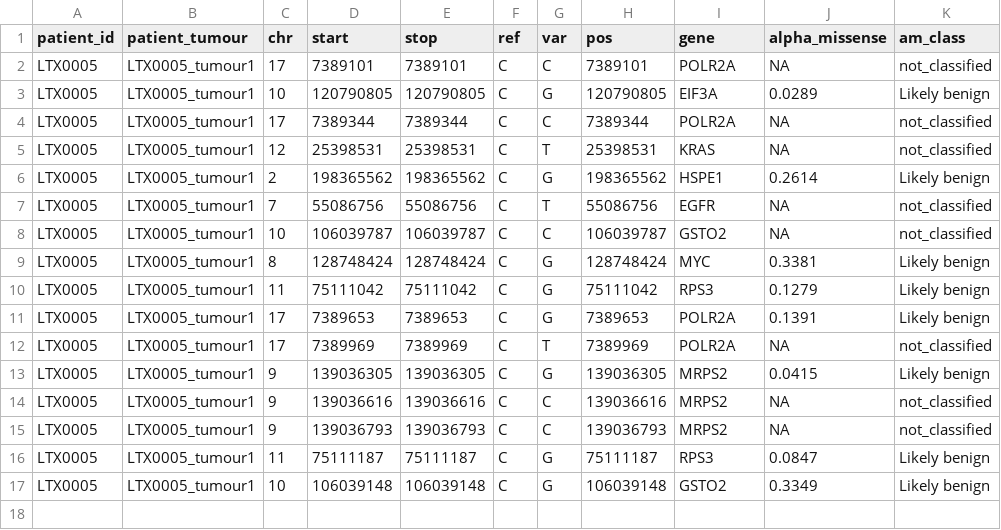
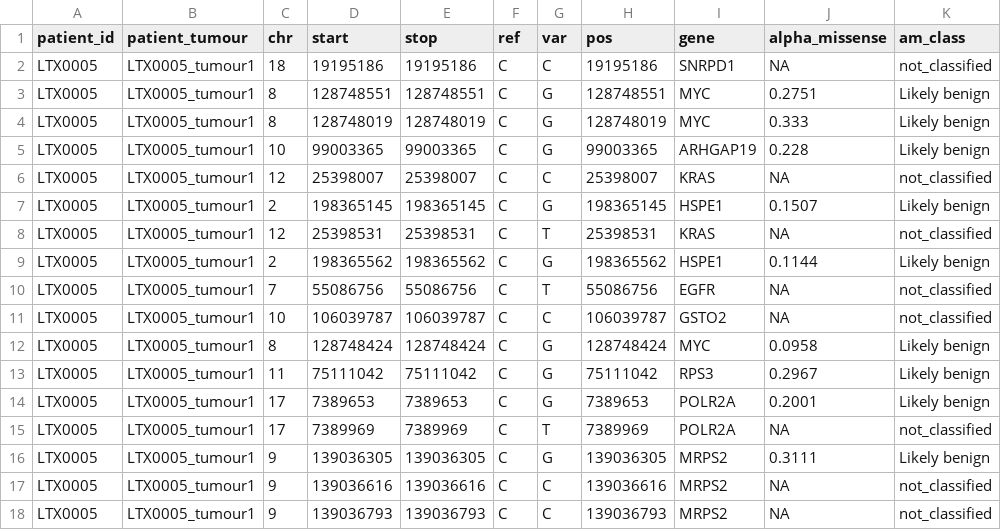
Before and after one commit to McGranahanLab/tx_data, a TSV file: nemo_mock/project/proj-tracerx-lung/tctProjects/CN-CCF/alphamissense/output/annotated_muttables/tx842/LTX0005_tumour1_muttable_alpha.tsv, drawn as a sheet.

```diff
--- a/nemo_mock/project/proj-tracerx-lung/tctProjects/CN-CCF/alphamissense/output/annotated_muttables/tx842/LTX0005_tumour1_muttable_alpha.tsv
+++ b/nemo_mock/project/proj-tracerx-lung/tctProjects/CN-CCF/alphamissense/output/annotated_muttables/tx842/LTX0005_tumour1_muttable_alpha.tsv
@@ -1,17 +1,18 @@
 patient_id	patient_tumour	chr	start	stop	ref	var	pos	gene	alpha_missense	am_class
-LTX0005	LTX0005_tumour1	17	7389101	7389101	C	C	7389101	POLR2A	NA	not_classified
-LTX0005	LTX0005_tumour1	10	120790805	120790805	C	G	120790805	EIF3A	0.0289	Likely benign
-LTX0005	LTX0005_tumour1	17	7389344	7389344	C	C	7389344	POLR2A	NA	not_classified
+LTX0005	LTX0005_tumour1	18	19195186	19195186	C	C	19195186	SNRPD1	NA	not_classified
+LTX0005	LTX0005_tumour1	8	128748551	128748551	C	G	128748551	MYC	0.2751	Likely benign
+LTX0005	LTX0005_tumour1	8	128748019	128748019	C	G	128748019	MYC	0.333	Likely benign
+LTX0005	LTX0005_tumour1	10	99003365	99003365	C	G	99003365	ARHGAP19	0.228	Likely benign
+LTX0005	LTX0005_tumour1	12	25398007	25398007	C	C	25398007	KRAS	NA	not_classified
+LTX0005	LTX0005_tumour1	2	198365145	198365145	C	G	198365145	HSPE1	0.1507	Likely benign
 LTX0005	LTX0005_tumour1	12	25398531	25398531	C	T	25398531	KRAS	NA	not_classified
-LTX0005	LTX0005_tumour1	2	198365562	198365562	C	G	198365562	HSPE1	0.2614	Likely benign
+LTX0005	LTX0005_tumour1	2	198365562	198365562	C	G	198365562	HSPE1	0.1144	Likely benign
 LTX0005	LTX0005_tumour1	7	55086756	55086756	C	T	55086756	EGFR	NA	not_classified
 LTX0005	LTX0005_tumour1	10	106039787	106039787	C	C	106039787	GSTO2	NA	not_classified
-LTX0005	LTX0005_tumour1	8	128748424	128748424	C	G	128748424	MYC	0.3381	Likely benign
-LTX0005	LTX0005_tumour1	11	75111042	75111042	C	G	75111042	RPS3	0.1279	Likely benign
-LTX0005	LTX0005_tumour1	17	7389653	7389653	C	G	7389653	POLR2A	0.1391	Likely benign
+LTX0005	LTX0005_tumour1	8	128748424	128748424	C	G	128748424	MYC	0.0958	Likely benign
+LTX0005	LTX0005_tumour1	11	75111042	75111042	C	G	75111042	RPS3	0.2967	Likely benign
+LTX0005	LTX0005_tumour1	17	7389653	7389653	C	G	7389653	POLR2A	0.2001	Likely benign
 LTX0005	LTX0005_tumour1	17	7389969	7389969	C	T	7389969	POLR2A	NA	not_classified
-LTX0005	LTX0005_tumour1	9	139036305	139036305	C	G	139036305	MRPS2	0.0415	Likely benign
+LTX0005	LTX0005_tumour1	9	139036305	139036305	C	G	139036305	MRPS2	0.3111	Likely benign
 LTX0005	LTX0005_tumour1	9	139036616	139036616	C	C	139036616	MRPS2	NA	not_classified
 LTX0005	LTX0005_tumour1	9	139036793	139036793	C	C	139036793	MRPS2	NA	not_classified
-LTX0005	LTX0005_tumour1	11	75111187	75111187	C	G	75111187	RPS3	0.0847	Likely benign
-LTX0005	LTX0005_tumour1	10	106039148	106039148	C	G	106039148	GSTO2	0.3349	Likely benign
```
Also changed, not shown: nemo_mock/project/proj-tracerx-lung/tctProjects/CN-CCF/alphamissense/output/annotated_muttables/tx842/LTX0006_tumour1_muttable_alpha.tsv, nemo_mock/project/proj-tracerx-lung/tctProjects/CN-CCF/alphamissense/output/annotated_muttables/tx842/LTX0007_tumour1_muttable_alpha.tsv, 40 other files.
